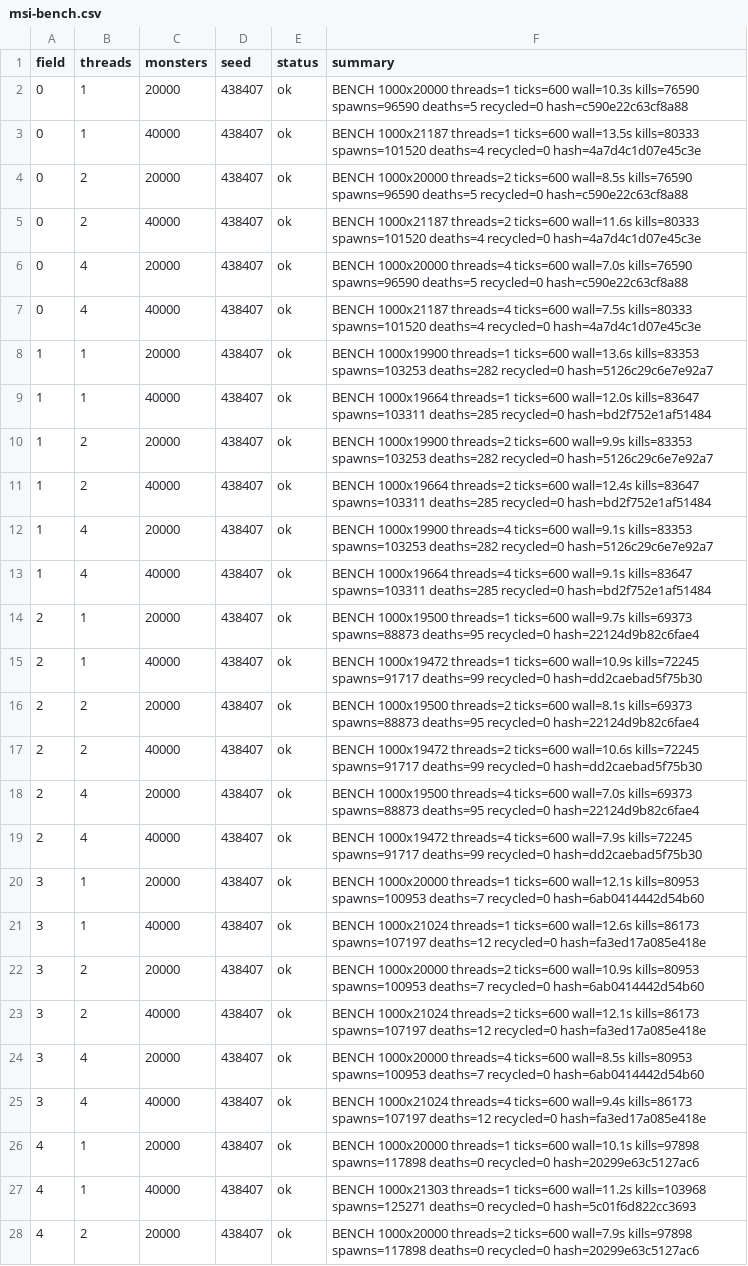
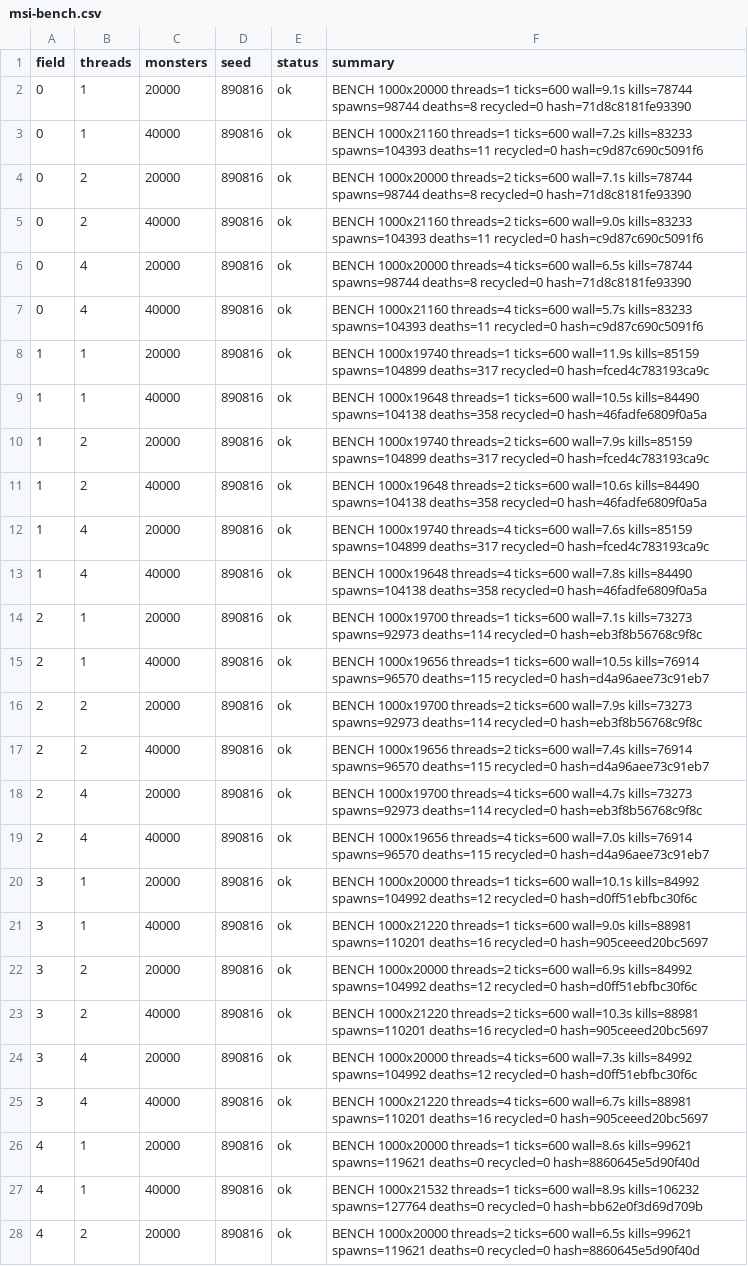
Before and after one commit to Proximo0/MagicSmash, a CSV file: work/261123112859-3829/art/msi-bench.csv, drawn as a sheet; only a part is shown; the diff covers the shown part only; the diff names each change by its address in the sheet, - before the commit and + after, or states it on an @@ line.

```diff
--- a/work/261123112859-3829/art/msi-bench.csv
+++ b/work/261123112859-3829/art/msi-bench.csv
-D2:D28 (seed): 438407
+D2:D28 (seed): 890816
-F2 (summary): …threads=1 ticks=600 wall=10.3s kills=76590 spawns=96590 deaths=5 recycled=0 hash=c590e22c63cf8a88
+F2 (summary): …threads=1 ticks=600 wall=9.1s kills=78744 spawns=98744 deaths=8 recycled=0 hash=71d8c8181fe93390
-F3 (summary): BENCH 1000x21187 threads=1 ticks=600 wall=13.5s kills=80333 spawns=101520 deaths=4 recycled=0 hash=4a7d4c1d07e45c3e
+F3 (summary): BENCH 1000x21160 threads=1 ticks=600 wall=7.2s kills=83233 spawns=104393 deaths=11 recycled=0 hash=c9d87c690c5091f6
-F4 (summary): …threads=2 ticks=600 wall=8.5s kills=76590 spawns=96590 deaths=5 recycled=0 hash=c590e22c63cf8a88
+F4 (summary): …threads=2 ticks=600 wall=7.1s kills=78744 spawns=98744 deaths=8 recycled=0 hash=71d8c8181fe93390
-F5 (summary): BENCH 1000x21187 threads=2 ticks=600 wall=11.6s kills=80333 spawns=101520 deaths=4 recycled=0 hash=4a7d4c1d07e45c3e
+F5 (summary): BENCH 1000x21160 threads=2 ticks=600 wall=9.0s kills=83233 spawns=104393 deaths=11 recycled=0 hash=c9d87c690c5091f6
-F6 (summary): …threads=4 ticks=600 wall=7.0s kills=76590 spawns=96590 deaths=5 recycled=0 hash=c590e22c63cf8a88
+F6 (summary): …threads=4 ticks=600 wall=6.5s kills=78744 spawns=98744 deaths=8 recycled=0 hash=71d8c8181fe93390
-F7 (summary): BENCH 1000x21187 threads=4 ticks=600 wall=7.5s kills=80333 spawns=101520 deaths=4 recycled=0 hash=4a7d4c1d07e45c3e
+F7 (summary): BENCH 1000x21160 threads=4 ticks=600 wall=5.7s kills=83233 spawns=104393 deaths=11 recycled=0 hash=c9d87c690c5091f6
-F8 (summary): BENCH 1000x19900 threads=1 ticks=600 wall=13.6s kills=83353 spawns=103253 deaths=282 recycled=0 hash=5126c29c6e7e92a7
+F8 (summary): BENCH 1000x19740 threads=1 ticks=600 wall=11.9s kills=85159 spawns=104899 deaths=317 recycled=0 hash=fced4c783193ca9c
-F9 (summary): BENCH 1000x19664 threads=1 ticks=600 wall=12.0s kills=83647 spawns=103311 deaths=285 recycled=0 hash=bd2f752e1af51484
+F9 (summary): BENCH 1000x19648 threads=1 ticks=600 wall=10.5s kills=84490 spawns=104138 deaths=358 recycled=0 hash=46fadfe6809f0a5a
-F10 (summary): BENCH 1000x19900 threads=2 ticks=600 wall=9.9s kills=83353 spawns=103253 deaths=282 recycled=0 hash=5126c29c6e7e92a7
+F10 (summary): BENCH 1000x19740 threads=2 ticks=600 wall=7.9s kills=85159 spawns=104899 deaths=317 recycled=0 hash=fced4c783193ca9c
-F11 (summary): BENCH 1000x19664 threads=2 ticks=600 wall=12.4s kills=83647 spawns=103311 deaths=285 recycled=0 hash=bd2f752e1af51484
+F11 (summary): BENCH 1000x19648 threads=2 ticks=600 wall=10.6s kills=84490 spawns=104138 deaths=358 recycled=0 hash=46fadfe6809f0a5a
-F12 (summary): BENCH 1000x19900 threads=4 ticks=600 wall=9.1s kills=83353 spawns=103253 deaths=282 recycled=0 hash=5126c29c6e7e92a7
+F12 (summary): BENCH 1000x19740 threads=4 ticks=600 wall=7.6s kills=85159 spawns=104899 deaths=317 recycled=0 hash=fced4c783193ca9c
-F13 (summary): BENCH 1000x19664 threads=4 ticks=600 wall=9.1s kills=83647 spawns=103311 deaths=285 recycled=0 hash=bd2f752e1af51484
+F13 (summary): BENCH 1000x19648 threads=4 ticks=600 wall=7.8s kills=84490 spawns=104138 deaths=358 recycled=0 hash=46fadfe6809f0a5a
-F14 (summary): BENCH 1000x19500 threads=1 ticks=600 wall=9.7s kills=69373 spawns=88873 deaths=95 recycled=0 hash=22124d9b82c6fae4
+F14 (summary): BENCH 1000x19700 threads=1 ticks=600 wall=7.1s kills=73273 spawns=92973 deaths=114 recycled=0 hash=eb3f8b56768c9f8c
-F15 (summary): BENCH 1000x19472 threads=1 ticks=600 wall=10.9s kills=72245 spawns=91717 deaths=99 recycled=0 hash=dd2caebad5f75b30
+F15 (summary): BENCH 1000x19656 threads=1 ticks=600 wall=10.5s kills=76914 spawns=96570 deaths=115 recycled=0 hash=d4a96aee73c91eb7
-F16 (summary): BENCH 1000x19500 threads=2 ticks=600 wall=8.1s kills=69373 spawns=88873 deaths=95 recycled=0 hash=22124d9b82c6fae4
+F16 (summary): BENCH 1000x19700 threads=2 ticks=600 wall=7.9s kills=73273 spawns=92973 deaths=114 recycled=0 hash=eb3f8b56768c9f8c
-F17 (summary): BENCH 1000x19472 threads=2 ticks=600 wall=10.6s kills=72245 spawns=91717 deaths=99 recycled=0 hash=dd2caebad5f75b30
+F17 (summary): BENCH 1000x19656 threads=2 ticks=600 wall=7.4s kills=76914 spawns=96570 deaths=115 recycled=0 hash=d4a96aee73c91eb7
-F18 (summary): BENCH 1000x19500 threads=4 ticks=600 wall=7.0s kills=69373 spawns=88873 deaths=95 recycled=0 hash=22124d9b82c6fae4
+F18 (summary): BENCH 1000x19700 threads=4 ticks=600 wall=4.7s kills=73273 spawns=92973 deaths=114 recycled=0 hash=eb3f8b56768c9f8c
-F19 (summary): BENCH 1000x19472 threads=4 ticks=600 wall=7.9s kills=72245 spawns=91717 deaths=99 recycled=0 hash=dd2caebad5f75b30
+F19 (summary): BENCH 1000x19656 threads=4 ticks=600 wall=7.0s kills=76914 spawns=96570 deaths=115 recycled=0 hash=d4a96aee73c91eb7
-F20 (summary): …threads=1 ticks=600 wall=12.1s kills=80953 spawns=100953 deaths=7 recycled=0 hash=6ab0414442d54b60
+F20 (summary): …threads=1 ticks=600 wall=10.1s kills=84992 spawns=104992 deaths=12 recycled=0 hash=d0ff51ebfbc30f6c
-F21 (summary): BENCH 1000x21024 threads=1 ticks=600 wall=12.6s kills=86173 spawns=107197 deaths=12 recycled=0 hash=fa3ed17a085e418e
+F21 (summary): BENCH 1000x21220 threads=1 ticks=600 wall=9.0s kills=88981 spawns=110201 deaths=16 recycled=0 hash=905ceeed20bc5697
-F22 (summary): …threads=2 ticks=600 wall=10.9s kills=80953 spawns=100953 deaths=7 recycled=0 hash=6ab0414442d54b60
+F22 (summary): …threads=2 ticks=600 wall=6.9s kills=84992 spawns=104992 deaths=12 recycled=0 hash=d0ff51ebfbc30f6c
-F23 (summary): BENCH 1000x21024 threads=2 ticks=600 wall=12.1s kills=86173 spawns=107197 deaths=12 recycled=0 hash=fa3ed17a085e418e
+F23 (summary): BENCH 1000x21220 threads=2 ticks=600 wall=10.3s kills=88981 spawns=110201 deaths=16 recycled=0 hash=905ceeed20bc5697
-F24 (summary): …threads=4 ticks=600 wall=8.5s kills=80953 spawns=100953 deaths=7 recycled=0 hash=6ab0414442d54b60
+F24 (summary): …threads=4 ticks=600 wall=7.3s kills=84992 spawns=104992 deaths=12 recycled=0 hash=d0ff51ebfbc30f6c
-F25 (summary): BENCH 1000x21024 threads=4 ticks=600 wall=9.4s kills=86173 spawns=107197 deaths=12 recycled=0 hash=fa3ed17a085e418e
+F25 (summary): BENCH 1000x21220 threads=4 ticks=600 wall=6.7s kills=88981 spawns=110201 deaths=16 recycled=0 hash=905ceeed20bc5697
-F26 (summary): …threads=1 ticks=600 wall=10.1s kills=97898 spawns=117898 deaths=0 recycled=0 hash=20299e63c5127ac6
+F26 (summary): …threads=1 ticks=600 wall=8.6s kills=99621 spawns=119621 deaths=0 recycled=0 hash=8860645e5d90f40d
-F27 (summary): BENCH 1000x21303 threads=1 ticks=600 wall=11.2s kills=103968 spawns=125271 deaths=0 recycled=0 hash=5c01f6d822cc3693
+F27 (summary): BENCH 1000x21532 threads=1 ticks=600 wall=8.9s kills=106232 spawns=127764 deaths=0 recycled=0 hash=bb62e0f3d69d709b
-F28 (summary): …threads=2 ticks=600 wall=7.9s kills=97898 spawns=117898 deaths=0 recycled=0 hash=20299e63c5127ac6
+F28 (summary): …threads=2 ticks=600 wall=6.5s kills=99621 spawns=119621 deaths=0 recycled=0 hash=8860645e5d90f40d
```
Also changed, not shown: 18 edited cells elsewhere in this file, 1 other file.
